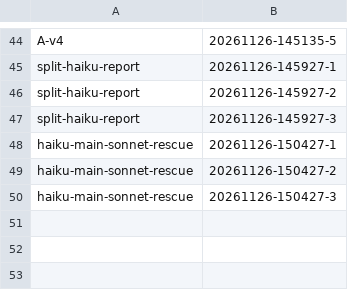
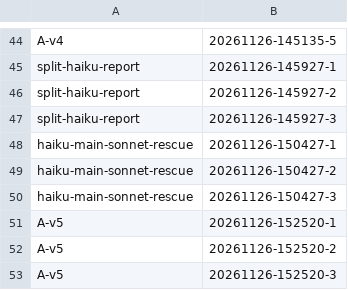
Before and after one commit to AadeshSalecha/modern-software-dev-assignments, a TSV file: .reppit/week6-agent-cost-optimization/runs/index.tsv, drawn as a sheet; only a part is shown, gaps mark what is left out.

```diff
--- a/.reppit/week6-agent-cost-optimization/runs/index.tsv
+++ b/.reppit/week6-agent-cost-optimization/runs/index.tsv
@@ -50 +50,4 @@ haiku-main-sonnet-rescue	20261126-150427-2
 haiku-main-sonnet-rescue	20261126-150427-3
+A-v5	20261126-152520-1
+A-v5	20261126-152520-2
+A-v5	20261126-152520-3
```
Also changed, not shown: 30 other files.
